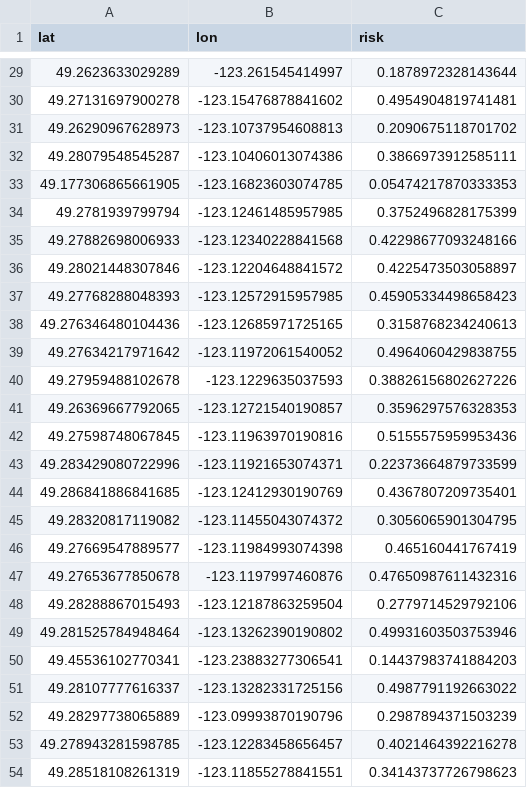
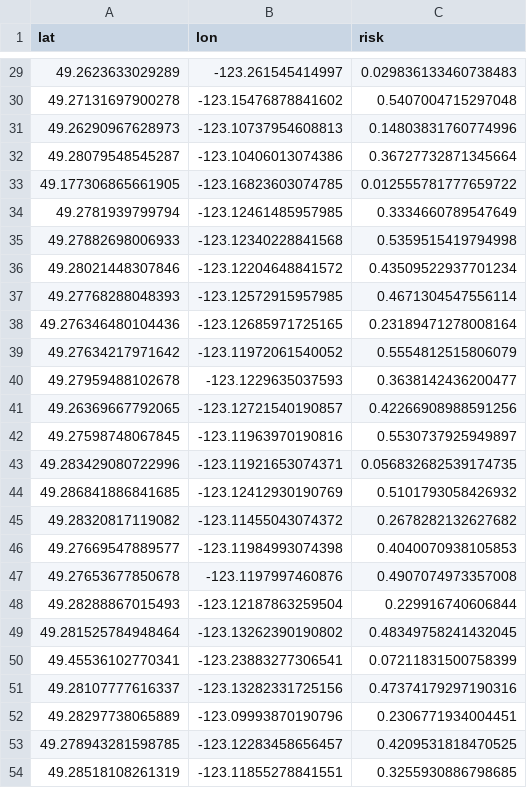
Before and after one commit to ericgao1997/CMPT-353-Final, a CSV file: out/irl_risk.csv, drawn as a sheet; only a part is shown, gaps mark what is left out; the diff covers the shown part only.

```diff
--- a/out/irl_risk.csv
+++ b/out/irl_risk.csv
@@ -29,26 +29,26 @@ lat,lon,risk
-49.2623633029289,-123.261545414997,0.1878972328143644
-49.27131697900278,-123.15476878841602,0.4954904819741481
-49.26290967628973,-123.10737954608813,0.2090675118701702
-49.28079548545287,-123.10406013074386,0.3866973912585111
-49.177306865661905,-123.16823603074785,0.05474217870333353
-49.2781939799794,-123.12461485957985,0.3752496828175399
-49.27882698006933,-123.12340228841568,0.42298677093248166
-49.28021448307846,-123.12204648841572,0.4225473503058897
-49.27768288048393,-123.12572915957985,0.45905334498658423
-49.276346480104436,-123.12685971725165,0.3158768234240613
-49.27634217971642,-123.11972061540052,0.4964060429838755
-49.27959488102678,-123.1229635037593,0.38826156802627226
-49.26369667792065,-123.12721540190857,0.3596297576328353
-49.27598748067845,-123.11963970190816,0.5155575959953436
-49.283429080722996,-123.11921653074371,0.22373664879733599
-49.286841886841685,-123.12412930190769,0.4367807209735401
-49.28320817119082,-123.11455043074372,0.3056065901304795
-49.27669547889577,-123.11984993074398,0.465160441767419
-49.27653677850678,-123.1197997460876,0.47650987611432316
-49.28288867015493,-123.12187863259504,0.2779714529792106
-49.281525784948464,-123.13262390190802,0.49931603503753946
-49.45536102770341,-123.23883277306541,0.14437983741884203
-49.28107777616337,-123.13282331725156,0.4987791192663022
-49.28297738065889,-123.09993870190796,0.2987894371503239
-49.278943281598785,-123.12283458656457,0.4021464392216278
-49.28518108261319,-123.11855278841551,0.34143737726798623
+49.2623633029289,-123.261545414997,0.029836133460738483
+49.27131697900278,-123.15476878841602,0.5407004715297048
+49.26290967628973,-123.10737954608813,0.14803831760774996
+49.28079548545287,-123.10406013074386,0.36727732871345664
+49.177306865661905,-123.16823603074785,0.012555781777659722
+49.2781939799794,-123.12461485957985,0.3334660789547649
+49.27882698006933,-123.12340228841568,0.5359515419794998
+49.28021448307846,-123.12204648841572,0.43509522937701234
+49.27768288048393,-123.12572915957985,0.4671304547556114
+49.276346480104436,-123.12685971725165,0.23189471278008164
+49.27634217971642,-123.11972061540052,0.5554812515806079
+49.27959488102678,-123.1229635037593,0.3638142436200477
+49.26369667792065,-123.12721540190857,0.42266908988591256
+49.27598748067845,-123.11963970190816,0.5530737925949897
+49.283429080722996,-123.11921653074371,0.056832682539174735
+49.286841886841685,-123.12412930190769,0.5101793058426932
+49.28320817119082,-123.11455043074372,0.2678282132627682
+49.27669547889577,-123.11984993074398,0.4040070938105853
+49.27653677850678,-123.1197997460876,0.4907074973357008
+49.28288867015493,-123.12187863259504,0.229916740606844
+49.281525784948464,-123.13262390190802,0.48349758241432045
+49.45536102770341,-123.23883277306541,0.07211831500758399
+49.28107777616337,-123.13282331725156,0.47374179297190316
+49.28297738065889,-123.09993870190796,0.2306771934004451
+49.278943281598785,-123.12283458656457,0.4209531818470525
+49.28518108261319,-123.11855278841551,0.3255930886798685
```
Also changed, not shown: 27 edited cells elsewhere in this file, 6 other files.
